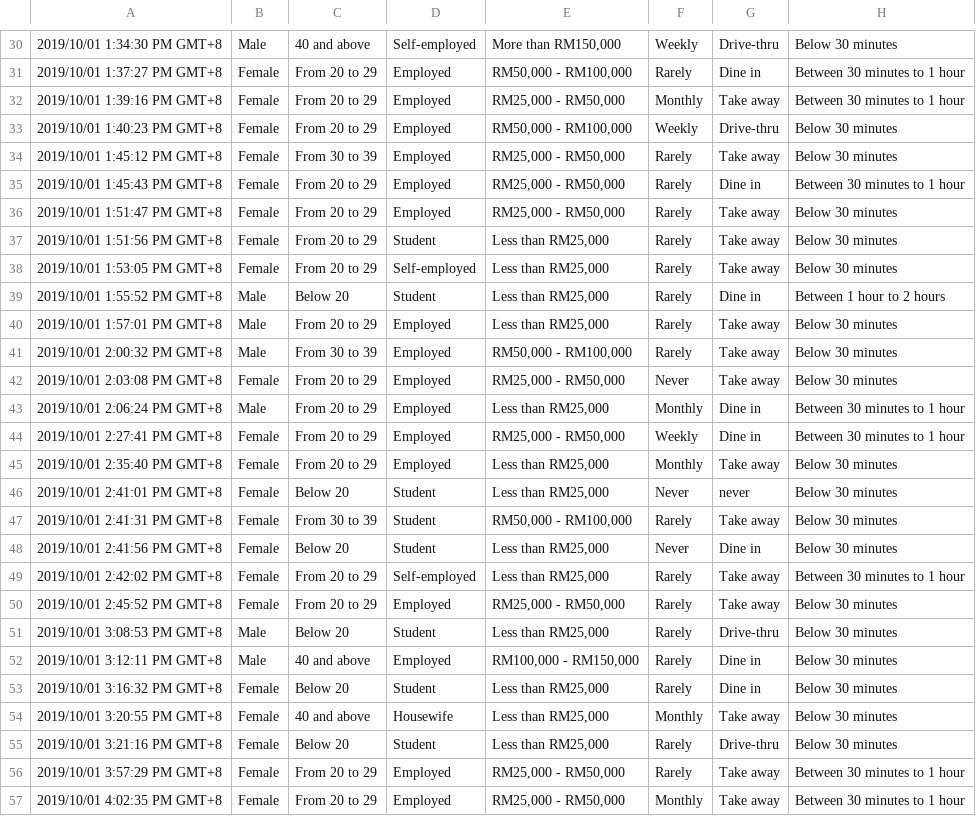
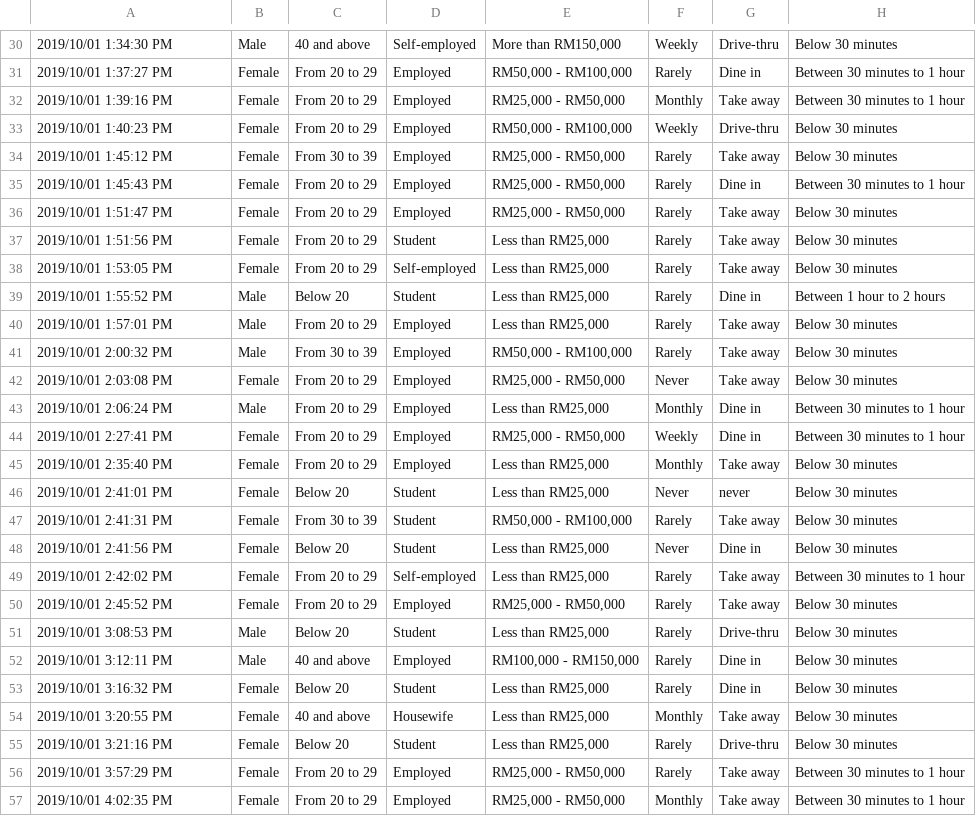
Before and after one commit to daramireh/simonBolivarCienciaDatos, a CSV file: Starbucks satisfactory survey.csv, drawn as a sheet; only a part is shown, gaps mark what is left out; the diff covers the shown part only; the diff names each change by its address in the sheet, - before the commit and + after, or states it on an @@ line.

```diff
--- a/Starbucks satisfactory survey.csv
+++ b/Starbucks satisfactory survey.csv
-A30: 2019/10/01 1:34:30 PM GMT+8
+A30: 2019/10/01 1:34:30 PM
-A31: 2019/10/01 1:37:27 PM GMT+8
+A31: 2019/10/01 1:37:27 PM
-A32: 2019/10/01 1:39:16 PM GMT+8
+A32: 2019/10/01 1:39:16 PM
-A33: 2019/10/01 1:40:23 PM GMT+8
+A33: 2019/10/01 1:40:23 PM
-A34: 2019/10/01 1:45:12 PM GMT+8
+A34: 2019/10/01 1:45:12 PM
-A35: 2019/10/01 1:45:43 PM GMT+8
+A35: 2019/10/01 1:45:43 PM
-A36: 2019/10/01 1:51:47 PM GMT+8
+A36: 2019/10/01 1:51:47 PM
-A37: 2019/10/01 1:51:56 PM GMT+8
+A37: 2019/10/01 1:51:56 PM
-A38: 2019/10/01 1:53:05 PM GMT+8
+A38: 2019/10/01 1:53:05 PM
-A39: 2019/10/01 1:55:52 PM GMT+8
+A39: 2019/10/01 1:55:52 PM
-A40: 2019/10/01 1:57:01 PM GMT+8
+A40: 2019/10/01 1:57:01 PM
-A41: 2019/10/01 2:00:32 PM GMT+8
+A41: 2019/10/01 2:00:32 PM
-A42: 2019/10/01 2:03:08 PM GMT+8
+A42: 2019/10/01 2:03:08 PM
-A43: 2019/10/01 2:06:24 PM GMT+8
+A43: 2019/10/01 2:06:24 PM
-A44: 2019/10/01 2:27:41 PM GMT+8
+A44: 2019/10/01 2:27:41 PM
-A45: 2019/10/01 2:35:40 PM GMT+8
+A45: 2019/10/01 2:35:40 PM
-A46: 2019/10/01 2:41:01 PM GMT+8
+A46: 2019/10/01 2:41:01 PM
-A47: 2019/10/01 2:41:31 PM GMT+8
+A47: 2019/10/01 2:41:31 PM
-A48: 2019/10/01 2:41:56 PM GMT+8
+A48: 2019/10/01 2:41:56 PM
-A49: 2019/10/01 2:42:02 PM GMT+8
+A49: 2019/10/01 2:42:02 PM
-A50: 2019/10/01 2:45:52 PM GMT+8
+A50: 2019/10/01 2:45:52 PM
-A51: 2019/10/01 3:08:53 PM GMT+8
+A51: 2019/10/01 3:08:53 PM
-A52: 2019/10/01 3:12:11 PM GMT+8
+A52: 2019/10/01 3:12:11 PM
-A53: 2019/10/01 3:16:32 PM GMT+8
+A53: 2019/10/01 3:16:32 PM
-A54: 2019/10/01 3:20:55 PM GMT+8
+A54: 2019/10/01 3:20:55 PM
-A55: 2019/10/01 3:21:16 PM GMT+8
+A55: 2019/10/01 3:21:16 PM
-A56: 2019/10/01 3:57:29 PM GMT+8
+A56: 2019/10/01 3:57:29 PM
-A57: 2019/10/01 4:02:35 PM GMT+8
+A57: 2019/10/01 4:02:35 PM
```
Also changed, not shown: 94 edited cells elsewhere in this file.
